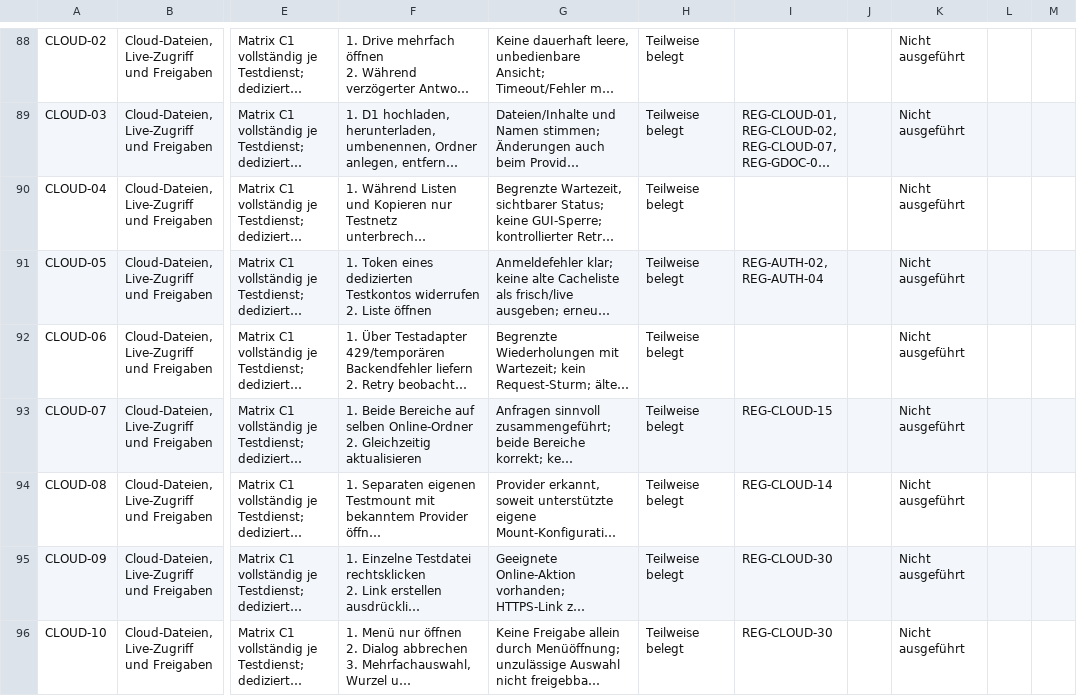
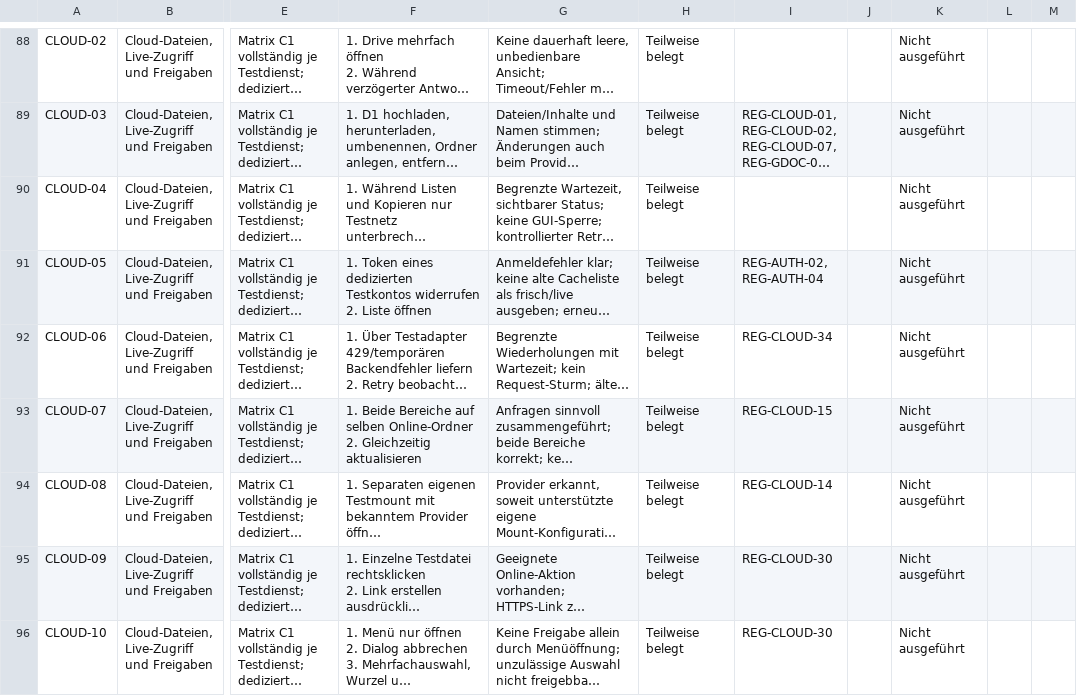
Before and after one commit to Niclas85/OpenCommander, a CSV file: docs/windows-acceptance-cases.csv, drawn as a sheet; only a part is shown, gaps mark what is left out; long unchanged cells end in …; the diff names each change by its address in the sheet, - before the commit and + after, or states it on an @@ line.

```diff
--- a/docs/windows-acceptance-cases.csv
+++ b/docs/windows-acceptance-cases.csv
-I92: (empty)
+I92: REG-CLOUD-34
```
Also changed, not shown: 3 other files.
